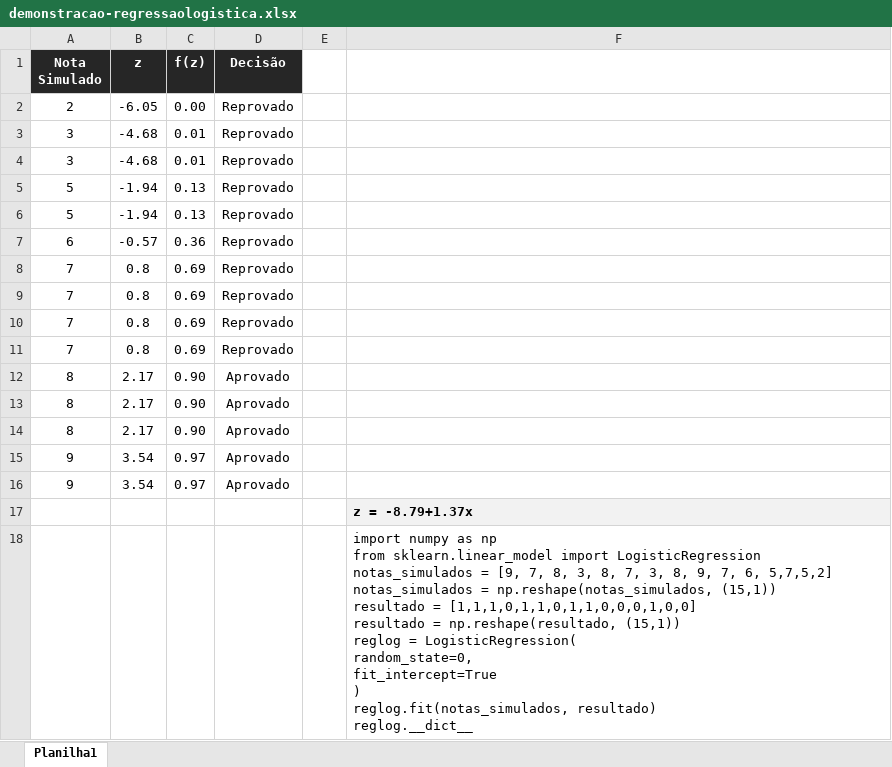
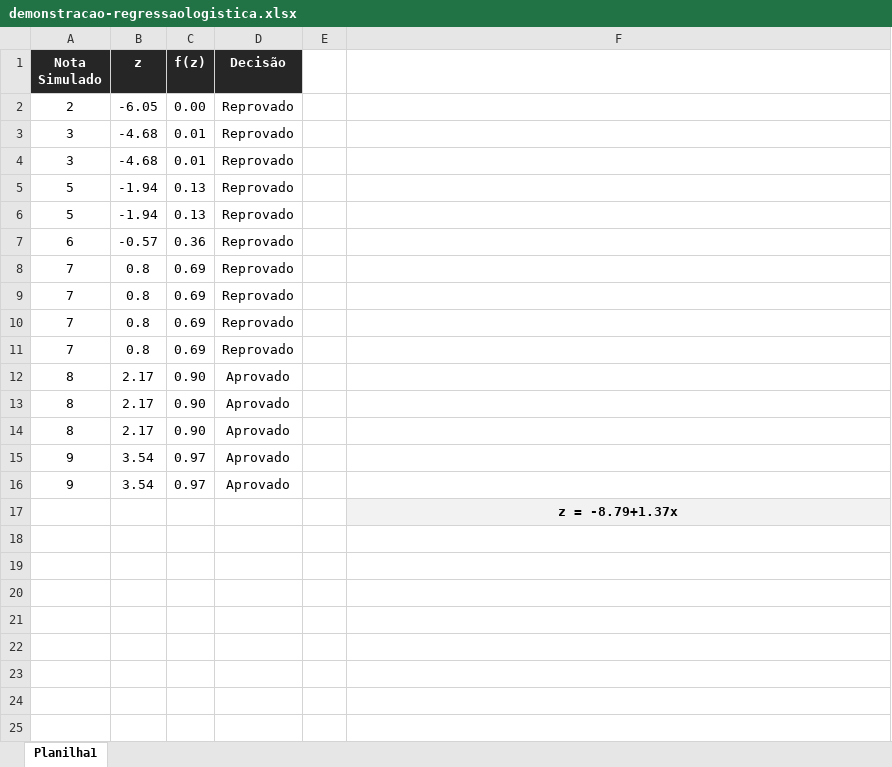
Before and after one commit to OviedoVR/ML_especializacao_2025, an Excel workbook: assets/demonstracao-regressaologistica.xlsx, sheet Planilha1, drawn as a sheet; values as stored, in another font and other column widths than the file's, no borders; charts and pictures and conditional formats not drawn; ↵ is a line break in a cell; the diff names each change by its address in the sheet, - before the commit and + after, or states it on an @@ line.

Commit message:
Upload reglog excel file

```diff
--- a/assets/demonstracao-regressaologistica.xlsx (sheet Planilha1)
+++ b/assets/demonstracao-regressaologistica.xlsx (sheet Planilha1)
-F17 alignment: left
+F17 alignment: center
-row 18:  |  |  |  |  | import numpy as np ↵ from sklearn.linear_model import LogisticRegression ↵ notas_simulados = [9, 7, 8, 3, 8, 7, 3, 8, 9, 7, 6, 5,7,5,2] ↵ notas_simulados = np.reshape(notas_simulados, (15,1)) ↵ resultado = [1,1,1,0,1,1,0,1,1,0,0,0,1,0,0] ↵ resultado = np.reshape(resultado, (15,1)) ↵ reglog = LogisticRegression( ↵ random_state=0, ↵ fit_intercept=True ↵ ) ↵ reglog.fit(notas_simulados, resultado) ↵ reglog.__dict__
```
Also changed, not shown: charts or pictures.
